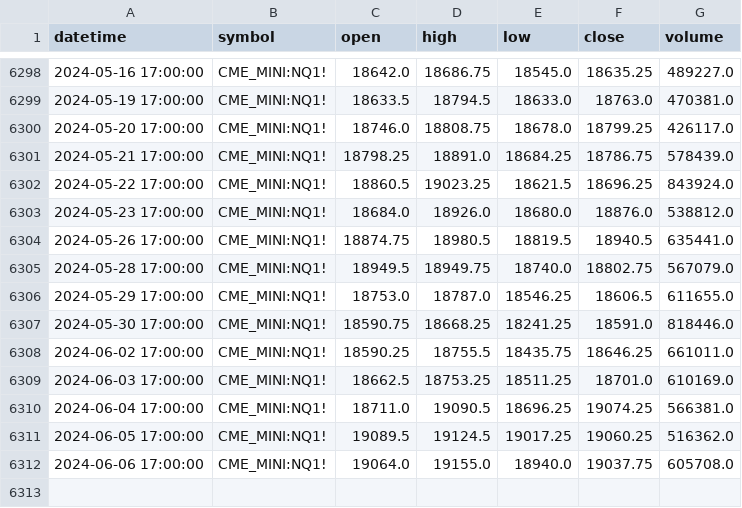
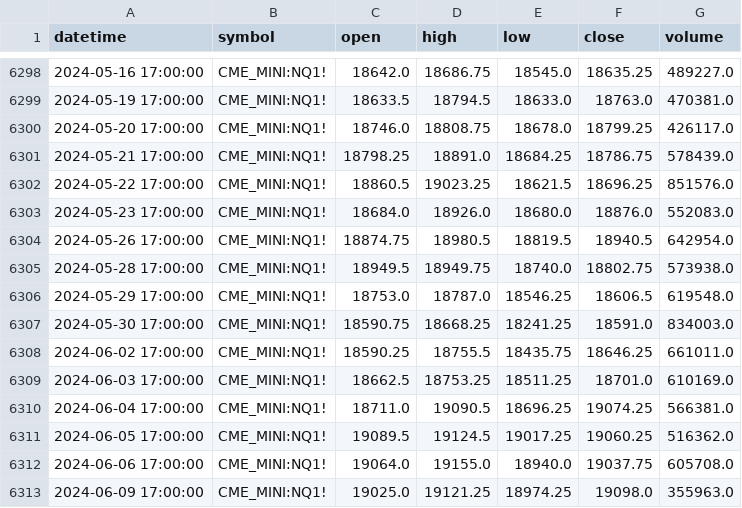
Before and after one commit to weip2008/LearnTorch, a CSV file: stockdata/NQ_1999-06-29_2024-06-09_1D.csv (was stockdata/NQ1!_2024-06-08_1D.csv), drawn as a sheet; only a part is shown, gaps mark what is left out.

```diff
--- a/stockdata/NQ1!_2024-06-08_1D.csv
+++ b/stockdata/NQ_1999-06-29_2024-06-09_1D.csv
@@ -6301,8 +6301,8 @@ datetime,symbol,open,high,low,close,volume
 2024-05-21 17:00:00,CME_MINI:NQ1!,18798.25,18891.0,18684.25,18786.75,578439.0
-2024-05-22 17:00:00,CME_MINI:NQ1!,18860.5,19023.25,18621.5,18696.25,843924.0
-2024-05-23 17:00:00,CME_MINI:NQ1!,18684.0,18926.0,18680.0,18876.0,538812.0
-2024-05-26 17:00:00,CME_MINI:NQ1!,18874.75,18980.5,18819.5,18940.5,635441.0
-2024-05-28 17:00:00,CME_MINI:NQ1!,18949.5,18949.75,18740.0,18802.75,567079.0
-2024-05-29 17:00:00,CME_MINI:NQ1!,18753.0,18787.0,18546.25,18606.5,611655.0
-2024-05-30 17:00:00,CME_MINI:NQ1!,18590.75,18668.25,18241.25,18591.0,818446.0
+2024-05-22 17:00:00,CME_MINI:NQ1!,18860.5,19023.25,18621.5,18696.25,851576.0
+2024-05-23 17:00:00,CME_MINI:NQ1!,18684.0,18926.0,18680.0,18876.0,552083.0
+2024-05-26 17:00:00,CME_MINI:NQ1!,18874.75,18980.5,18819.5,18940.5,642954.0
+2024-05-28 17:00:00,CME_MINI:NQ1!,18949.5,18949.75,18740.0,18802.75,573938.0
+2024-05-29 17:00:00,CME_MINI:NQ1!,18753.0,18787.0,18546.25,18606.5,619548.0
+2024-05-30 17:00:00,CME_MINI:NQ1!,18590.75,18668.25,18241.25,18591.0,834003.0
 2024-06-02 17:00:00,CME_MINI:NQ1!,18590.25,18755.5,18435.75,18646.25,661011.0
@@ -6312 +6312,2 @@ datetime,symbol,open,high,low,close,volume
 2024-06-06 17:00:00,CME_MINI:NQ1!,19064.0,19155.0,18940.0,19037.75,605708.0
+2024-06-09 17:00:00,CME_MINI:NQ1!,19025.0,19121.25,18974.25,19098.0,355963.0
```
Also changed, not shown: stockdata/ES_1997-09-08_2024-06-09_1D.csv, stockdata/ES_2021-01-03_2024-06-10_4H.csv, 24 other files.
